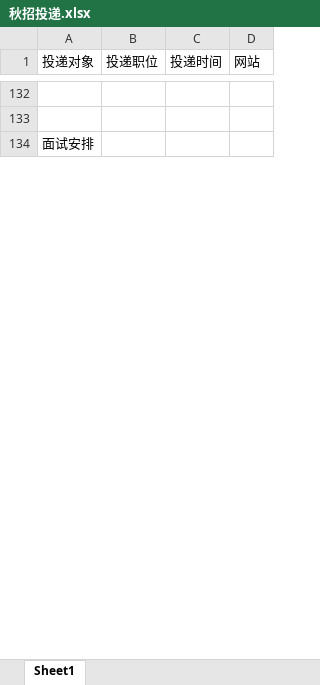
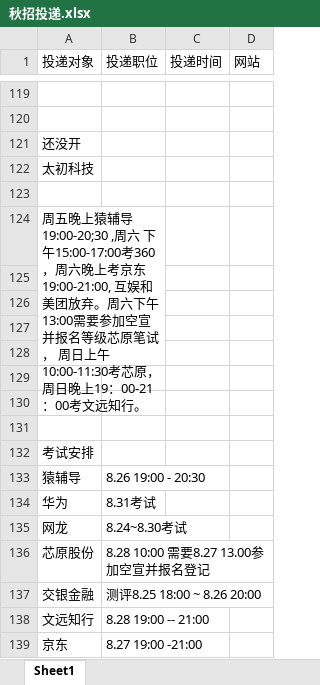
Before and after one commit to Freeeeeeedman/Notes-Of-CS, an Excel workbook: 简历/秋招投递.xlsx, sheet Sheet1, drawn as a sheet; only a part is shown, gaps mark what is left out; the shorter side is filled out with more unchanged rows; values as stored, in another font and other column widths than the file's, no borders; the diff covers the shown part only; the diff names each change by its address in the sheet, - before the commit and + after, or states it on an @@ line.

```diff
--- a/简历/秋招投递.xlsx (sheet Sheet1)
+++ b/简历/秋招投递.xlsx (sheet Sheet1)
+row 121: 还没开
+row 122: 太初科技
+row 123: (empty)
+row 124: 周五晚上猿辅导 19:00-20;30 ,周六 下午15:00-17:00考360，周六晚上考京东 19:00-21:00, 互娱和美团放弃。周六下午13:00需要参加空宣并报名等级芯原笔试， 周日上午10:00-11:30考芯原， 周日晚上19：00-21：00考文远知行。
+row 125: (empty)
+row 126: (empty)
+row 127: (empty)
+row 128: (empty)
+row 129: (empty)
+row 130: (empty)
+row 131: (empty)
@@ row 112 moved to row 132: 考试安排 @@
@@ row 116 moved to row 133: 猿辅导 @@
+row 134: 华为 | 8.31考试
+row 135: 网龙 | 8.24~8.30考试
@@ row 120 moved to row 136: 芯原股份 @@
+row 137: 交银金融 | 测评8.25 18:00 ~ 8.26 20:00
@@ row 125 moved to row 138: 文远知行 @@
+row 139: 京东 | 8.27 19:00 -21:00
```
Also changed, not shown: 15 added rows, 11 removed rows, 2 moved rows and 30 edited cells elsewhere in this sheet, 4 other files.
